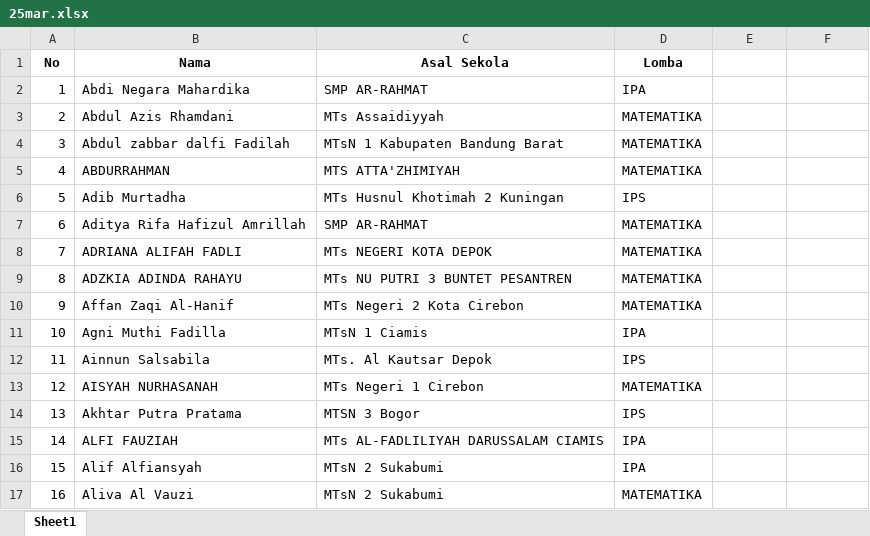
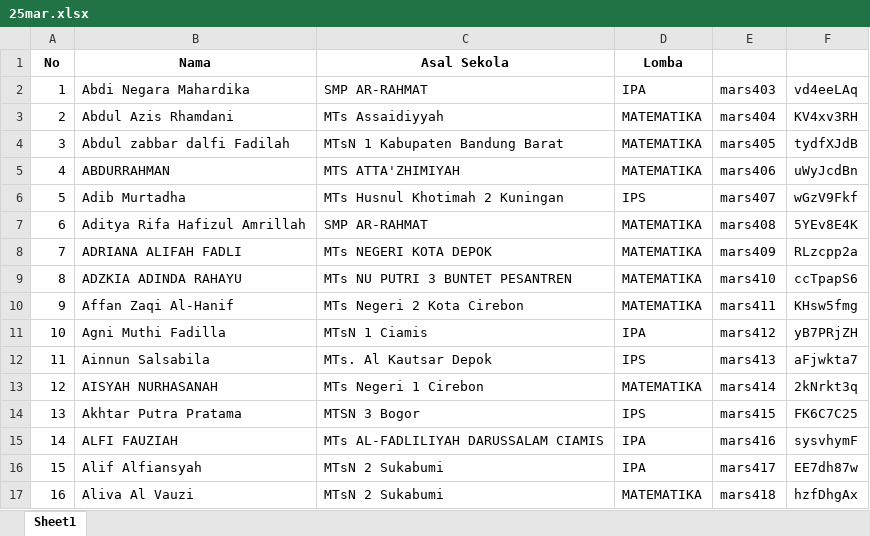
Before and after one commit to mamat-rahmat/marsproject, an Excel workbook: 25mar.xlsx, sheet Sheet1, drawn as a sheet; only a part is shown; values as stored, in another font and other column widths than the file's, no borders; the diff covers the shown part only; the diff names each change by its address in the sheet, - before the commit and + after, or states it on an @@ line.

Commit message:
User 25mar

```diff
--- a/25mar.xlsx (sheet Sheet1)
+++ b/25mar.xlsx (sheet Sheet1)
-E2: (empty)
+E2: mars403
-F2: (empty)
+F2: vd4eeLAq
-E3: (empty)
+E3: mars404
-F3: (empty)
+F3: KV4xv3RH
-E4: (empty)
+E4: mars405
-F4: (empty)
+F4: tydfXJdB
-E5: (empty)
+E5: mars406
-F5: (empty)
+F5: uWyJcdBn
-E6: (empty)
+E6: mars407
-F6: (empty)
+F6: wGzV9Fkf
-E7: (empty)
+E7: mars408
-F7: (empty)
+F7: 5YEv8E4K
-E8: (empty)
+E8: mars409
-F8: (empty)
+F8: RLzcpp2a
-E9: (empty)
+E9: mars410
-F9: (empty)
+F9: ccTpapS6
-E10: (empty)
+E10: mars411
-F10: (empty)
+F10: KHsw5fmg
-E11: (empty)
+E11: mars412
-F11: (empty)
+F11: yB7PRjZH
-E12: (empty)
+E12: mars413
-F12: (empty)
+F12: aFjwkta7
-E13: (empty)
+E13: mars414
-F13: (empty)
+F13: 2kNrkt3q
-E14: (empty)
+E14: mars415
-F14: (empty)
+F14: FK6C7C25
-E15: (empty)
+E15: mars416
-F15: (empty)
+F15: sysvhymF
-E16: (empty)
+E16: mars417
-F16: (empty)
+F16: EE7dh87w
-E17: (empty)
+E17: mars418
-F17: (empty)
+F17: hzfDhgAx
```
Also changed, not shown: 410 edited cells elsewhere in this sheet.
